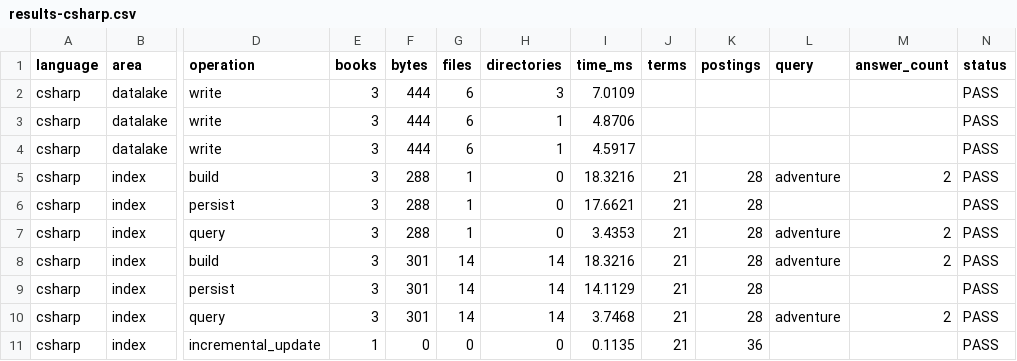
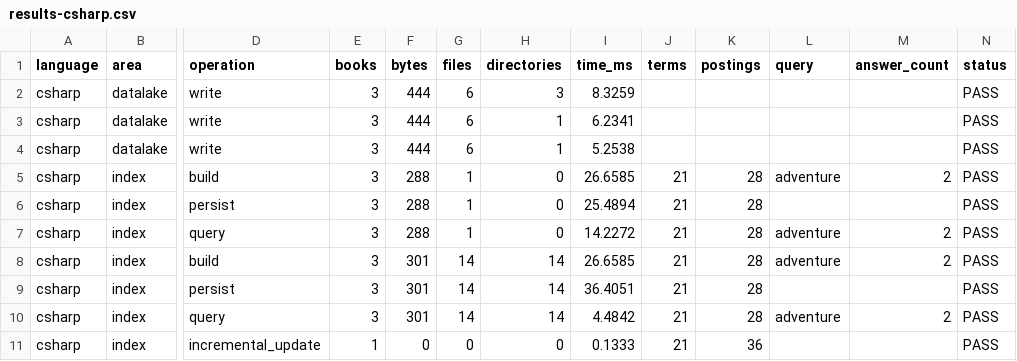
Before and after one commit to JaviGRJ/PRUEBA-STAGE-2, a CSV file: stage1-modified/benchmarks/results-csharp.csv, drawn as a sheet; only a part is shown, gaps mark what is left out; the diff names each change by its address in the sheet, - before the commit and + after, or states it on an @@ line.

```diff
--- a/stage1-modified/benchmarks/results-csharp.csv
+++ b/stage1-modified/benchmarks/results-csharp.csv
-I2 (time_ms): 7.0109
+I2 (time_ms): 8.3259
-I3 (time_ms): 4.8706
+I3 (time_ms): 6.2341
-I4 (time_ms): 4.5917
+I4 (time_ms): 5.2538
-I5 (time_ms): 18.3216
+I5 (time_ms): 26.6585
-I6 (time_ms): 17.6621
+I6 (time_ms): 25.4894
-I7 (time_ms): 3.4353
+I7 (time_ms): 14.2272
-I8 (time_ms): 18.3216
+I8 (time_ms): 26.6585
-I9 (time_ms): 14.1129
+I9 (time_ms): 36.4051
-I10 (time_ms): 3.7468
+I10 (time_ms): 4.4842
-I11 (time_ms): 0.1135
+I11 (time_ms): 0.1333
```
Also changed, not shown: stage1-modified/benchmarks/results-java.csv, stage1-modified/benchmarks/results-python.csv, 8 other files.
